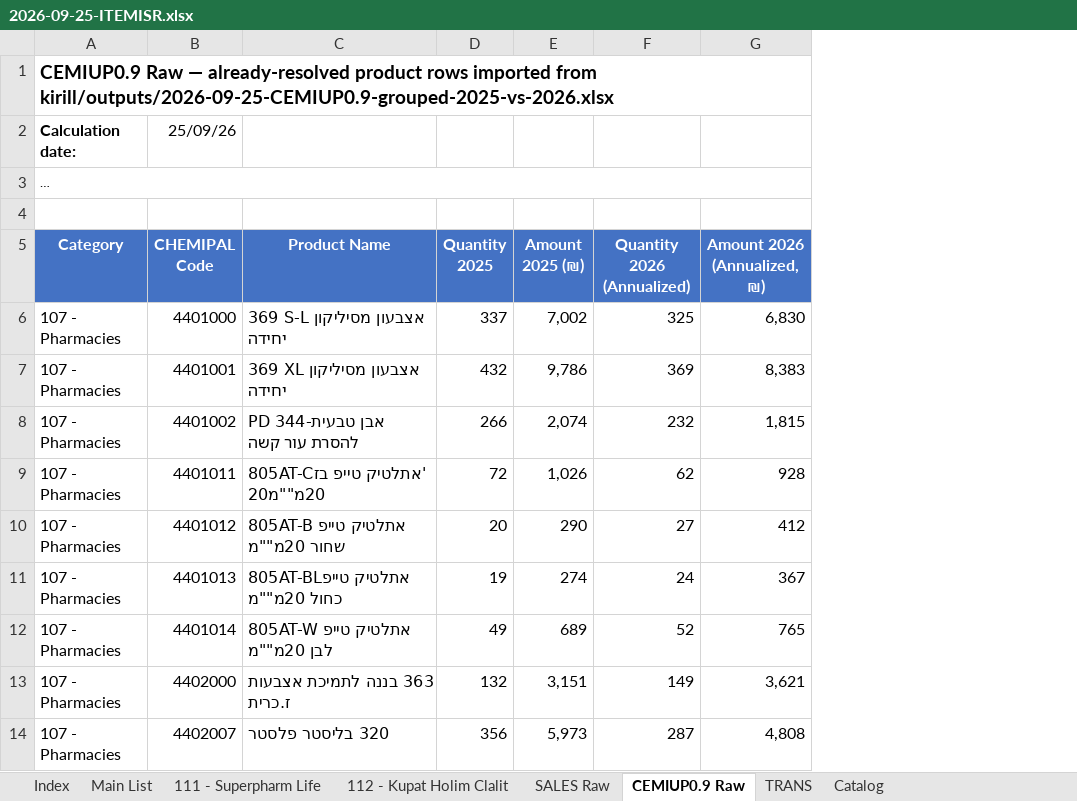
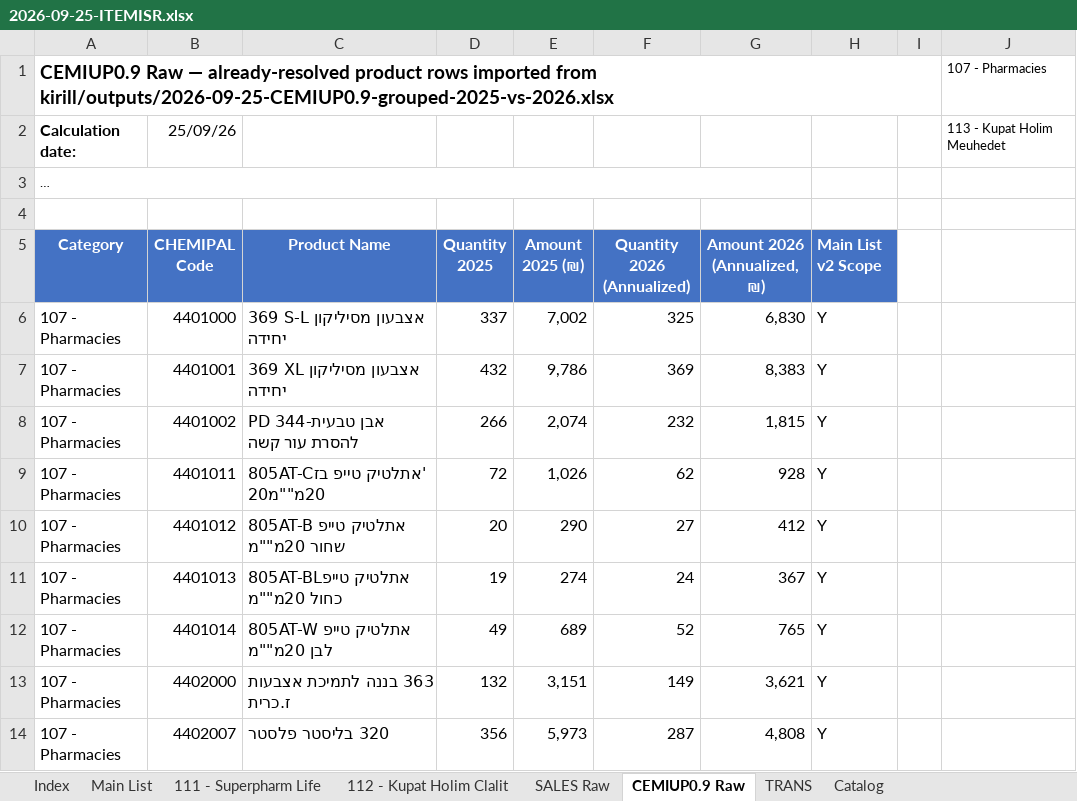
Before and after one commit to 1eyalsadot/the-5-agents, an Excel workbook: kirill/outputs/2026-09-25-ITEMISR.xlsx, sheet CEMIUP0.9 Raw, drawn as a sheet; only a part is shown; long unchanged cells end in …; values as stored, in another font and other column widths than the file's, no borders; the diff names each change by its address in the sheet, - before the commit and + after, or states it on an @@ line.

```diff
--- a/kirill/outputs/2026-09-25-ITEMISR.xlsx (sheet CEMIUP0.9 Raw)
+++ b/kirill/outputs/2026-09-25-ITEMISR.xlsx (sheet CEMIUP0.9 Raw)
+column H (Main List v2 Scope), rows 6-14: all Y
+column I, empty
+column J, rows 1-2: 107 - Pharmacies | 113 - Kupat Holim Meuhedet
```
Also changed, not shown: sheet Main List, sheet Index, sheet SALES Raw, formulas that keep their value.
